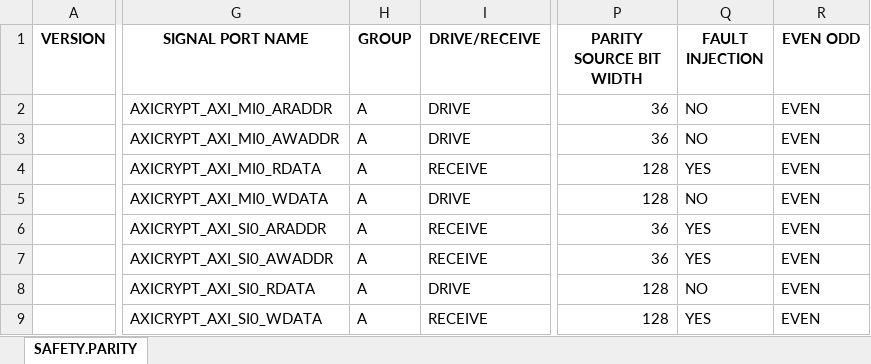
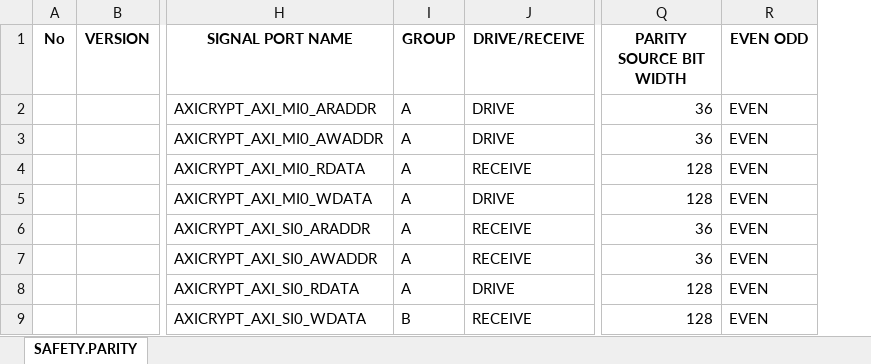
Before and after one commit to phamngocson1408/parity_generator, an Excel workbook: [INFO]_BOS_AXICRYPT.safety.xlsx, sheet SAFETY.PARITY, drawn as a sheet; only a part is shown, gaps mark what is left out; values as stored, in another font and other column widths than the file's, no borders; removed rows and columns are numbered as before the commit, all else as after; the diff names each change by its address in the sheet, - before the commit and + after, or states it on an @@ line.

```diff
--- a/[INFO]_BOS_AXICRYPT.safety.xlsx (sheet SAFETY.PARITY)
+++ b/[INFO]_BOS_AXICRYPT.safety.xlsx (sheet SAFETY.PARITY)
+column A (No), empty
-column Q (FAULT INJECTION), rows 2-9: NO | NO | YES | NO | YES | YES | NO | YES
-I9 (GROUP): A
+I9 (GROUP): B
```
Also changed, not shown: 1 other file.
